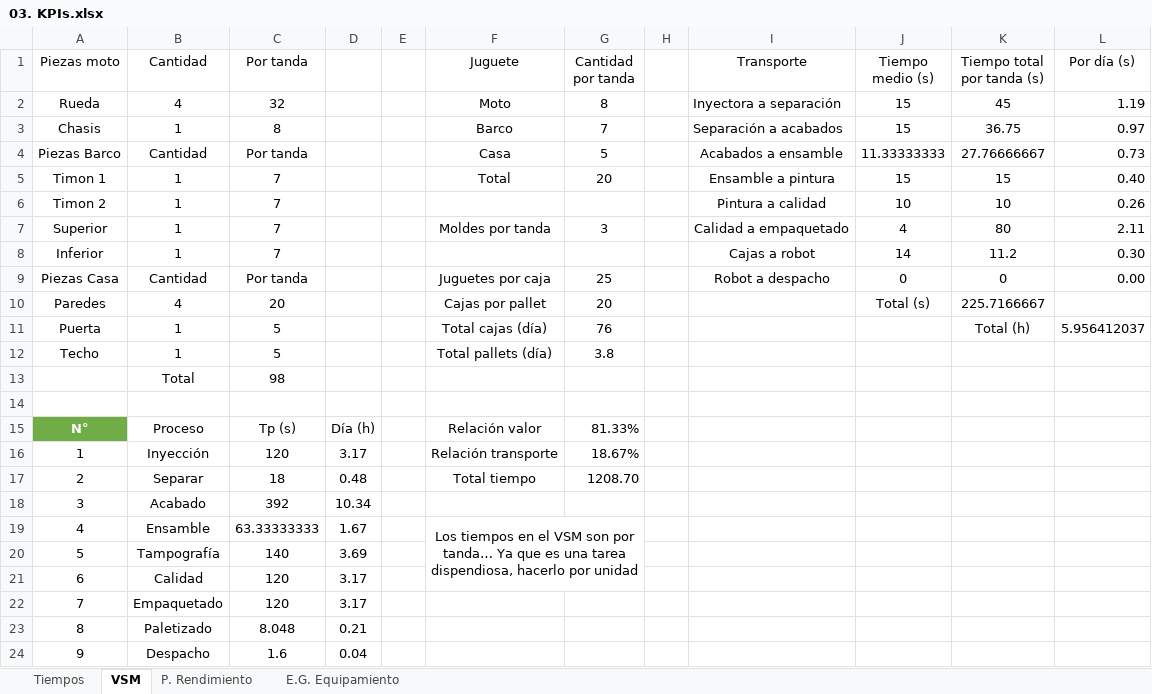
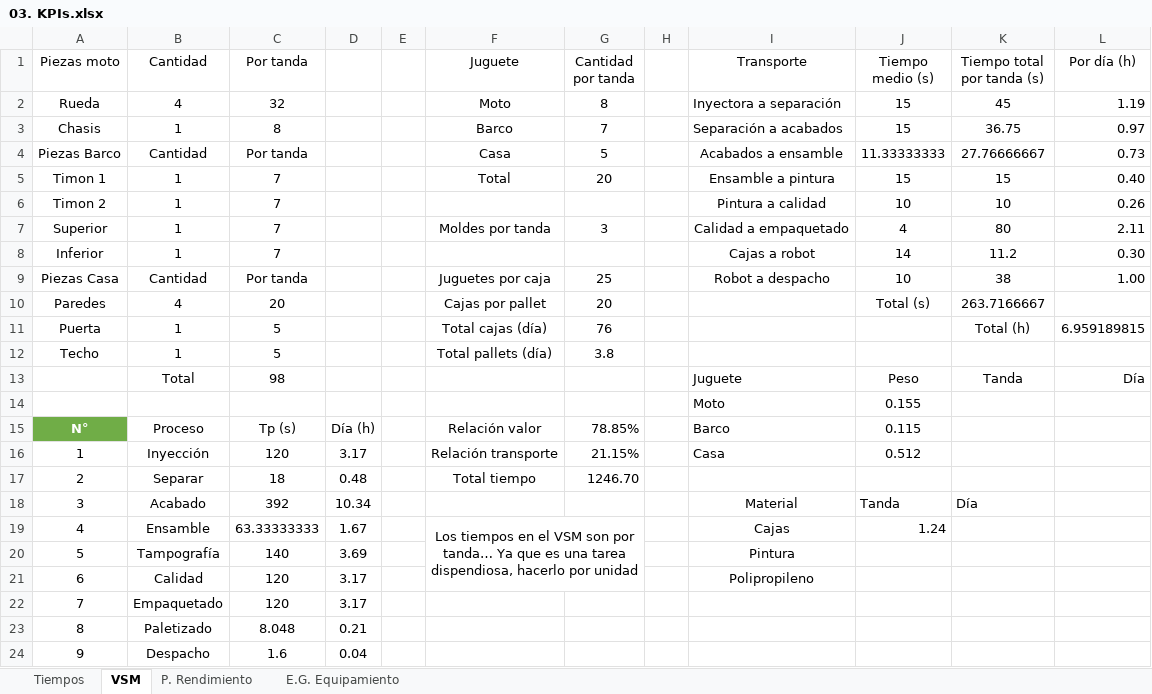
Before and after one commit to ausol-apm/ausol-apm.github.io, an Excel workbook: project/Documents/03. KPIs.xlsx, sheet VSM, drawn as a sheet; only a part is shown; values as stored, in another font and other column widths than the file's, no borders; table styles not drawn; removed rows and columns are numbered as before the commit, all else as after; the diff names each change by its address in the sheet, - before the commit and + after, or states it on an @@ line.

Commit message:
Tecnomatix terminado
Faltan los tiempos y materiales en el VSM

```diff
--- a/project/Documents/03. KPIs.xlsx (sheet VSM)
+++ b/project/Documents/03. KPIs.xlsx (sheet VSM)
-L1: Por día (s)
+L1: Por día (h)
-J9 (Tiempo medio (s)): 0
+J9 (Tiempo medio (s)): 10
-K9 (Tiempo total por tanda (s)): 0
+K9 (Tiempo total por tanda (s)): 38
-L9 (Por día (h)): 0.00
+L9 (Por día (h)): 1.00
-K10 (Tiempo total por tanda (s)): 225.7166667
+K10 (Tiempo total por tanda (s)): 263.7166667
-L11 (Por día (h)): 5.956412037
+L11 (Por día (h)): 6.959189815
-row 13:  | Total | 98
-row 13: (empty)
+row 13:  | Total | 98 |  |  |  |  |  | Juguete | Peso | Tanda | Día
+row 14:  |  |  |  |  |  |  |  | Moto | 0.155
-G15 (Cantidad por tanda): 81.33%
+G15 (Cantidad por tanda): 78.85%
-I15 (Transporte): (empty)
+I15 (Transporte): Barco
-J15 (Tiempo medio (s)): (empty)
+J15 (Tiempo medio (s)): 0.115
-G16 (Cantidad por tanda): 18.67%
+G16 (Cantidad por tanda): 21.15%
-I16 (Transporte): (empty)
+I16 (Transporte): Casa
-J16 (Tiempo medio (s)): (empty)
+J16 (Tiempo medio (s)): 0.512
-G17 (Cantidad por tanda): 1208.70
+G17 (Cantidad por tanda): 1246.70
-I18 (Transporte): (empty)
+I18 (Transporte): Material
-J18 (Tiempo medio (s)): (empty)
+J18 (Tiempo medio (s)): Tanda
-K18 (Tiempo total por tanda (s)): (empty)
+K18 (Tiempo total por tanda (s)): Día
-I19 (Transporte): (empty)
+I19 (Transporte): Cajas
-J19 (Tiempo medio (s)): (empty)
+J19 (Tiempo medio (s)): 1.24
-I20 (Transporte): (empty)
+I20 (Transporte): Pintura
-I21 (Transporte): (empty)
+I21 (Transporte): Polipropileno
```
Also changed, not shown: sheet E.G. Equipamiento, sheet P. Rendimiento, sheet Tiempos, charts or pictures, 8 other files.
